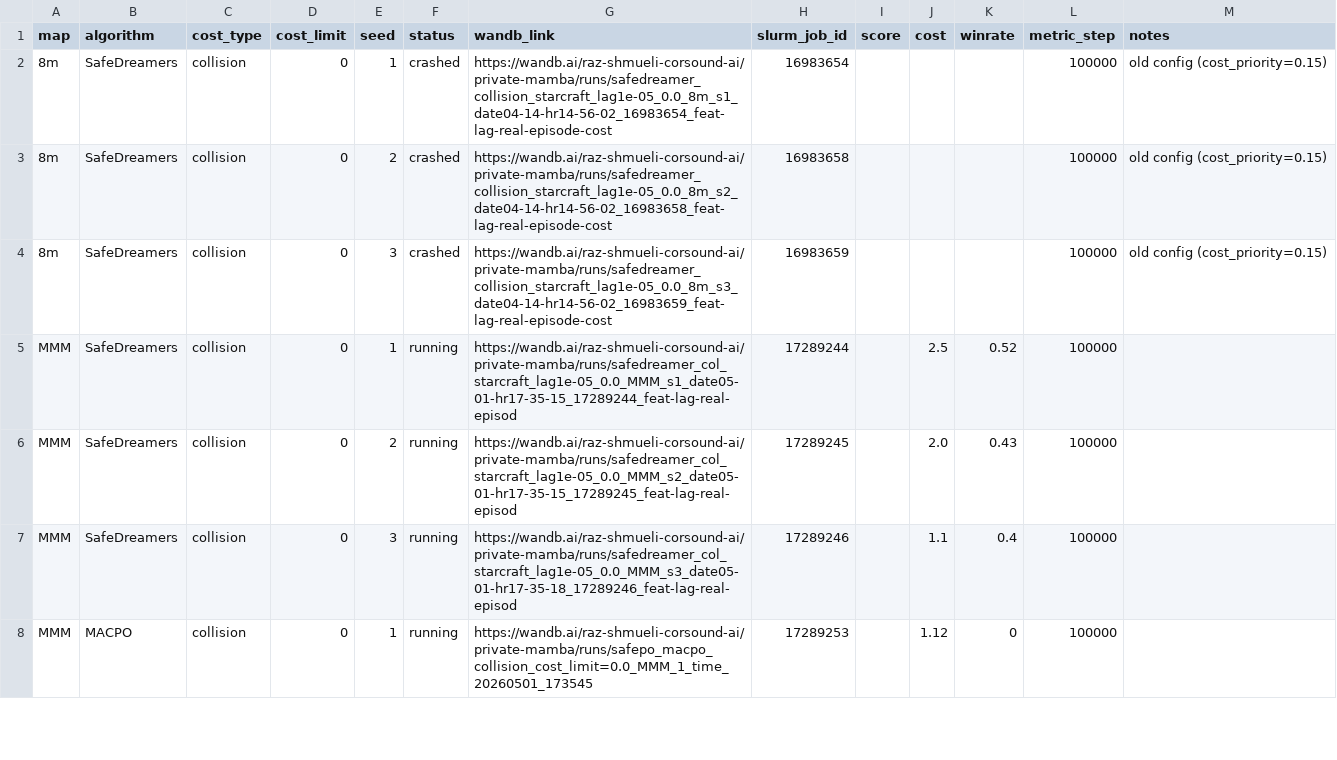
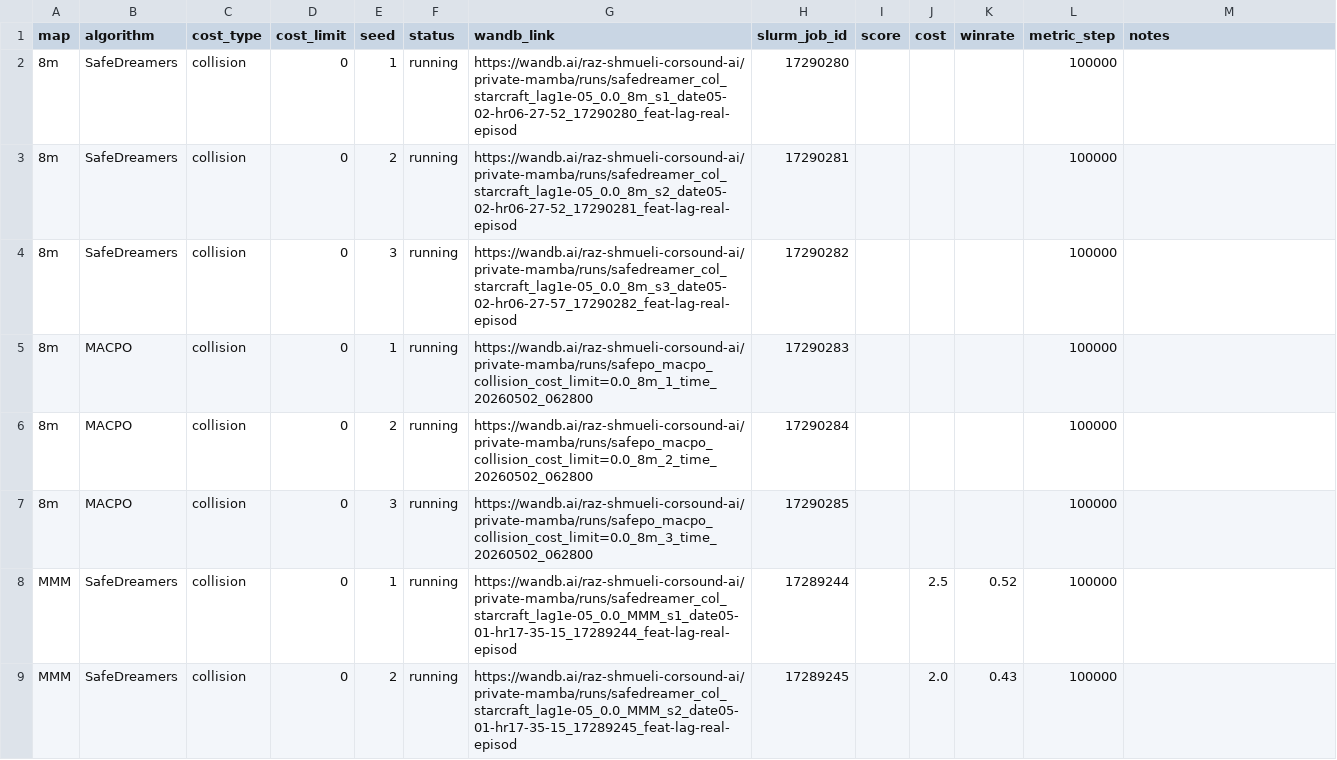
Before and after one commit to razisamuely/private-mamba, a CSV file: docs/results/collision_runs.csv, drawn as a sheet; only a part is shown; the shorter side is filled out with more unchanged rows.

Commit message:
docs: add 8m collision runs (SafeDreamer + MACPO), submit fresh seeds

```diff
--- a/docs/results/collision_runs.csv
+++ b/docs/results/collision_runs.csv
@@ -1,5 +1,8 @@
 map,algorithm,cost_type,cost_limit,seed,status,wandb_link,slurm_job_id,score,cost,winrate,metric_step,notes
-8m,SafeDreamers,collision,0,1,crashed,https://wandb.ai/raz-shmueli-corsound-ai/private-mamba/runs/safedreamer_collision_starcraft_lag1e-05_0.0_8m_s1_date04-14-hr14-56-02_16983654_feat-lag-real-episode-cost,16983654,,,,100000,old config (cost_priority=0.15)
-8m,SafeDreamers,collision,0,2,crashed,https://wandb.ai/raz-shmueli-corsound-ai/private-mamba/runs/safedreamer_collision_starcraft_lag1e-05_0.0_8m_s2_date04-14-hr14-56-02_16983658_feat-lag-real-episode-cost,16983658,,,,100000,old config (cost_priority=0.15)
-8m,SafeDreamers,collision,0,3,crashed,https://wandb.ai/raz-shmueli-corsound-ai/private-mamba/runs/safedreamer_collision_starcraft_lag1e-05_0.0_8m_s3_date04-14-hr14-56-02_16983659_feat-lag-real-episode-cost,16983659,,,,100000,old config (cost_priority=0.15)
+8m,SafeDreamers,collision,0,1,running,https://wandb.ai/raz-shmueli-corsound-ai/private-mamba/runs/safedreamer_col_starcraft_lag1e-05_0.0_8m_s1_date05-02-hr06-27-52_17290280_feat-lag-real-episod,17290280,,,,100000,
+8m,SafeDreamers,collision,0,2,running,https://wandb.ai/raz-shmueli-corsound-ai/private-mamba/runs/safedreamer_col_starcraft_lag1e-05_0.0_8m_s2_date05-02-hr06-27-52_17290281_feat-lag-real-episod,17290281,,,,100000,
+8m,SafeDreamers,collision,0,3,running,https://wandb.ai/raz-shmueli-corsound-ai/private-mamba/runs/safedreamer_col_starcraft_lag1e-05_0.0_8m_s3_date05-02-hr06-27-57_17290282_feat-lag-real-episod,17290282,,,,100000,
+8m,MACPO,collision,0,1,running,https://wandb.ai/raz-shmueli-corsound-ai/private-mamba/runs/safepo_macpo_collision_cost_limit=0.0_8m_1_time_20260502_062800,17290283,,,,100000,
+8m,MACPO,collision,0,2,running,https://wandb.ai/raz-shmueli-corsound-ai/private-mamba/runs/safepo_macpo_collision_cost_limit=0.0_8m_2_time_20260502_062800,17290284,,,,100000,
+8m,MACPO,collision,0,3,running,https://wandb.ai/raz-shmueli-corsound-ai/private-mamba/runs/safepo_macpo_collision_cost_limit=0.0_8m_3_time_20260502_062800,17290285,,,,100000,
 MMM,SafeDreamers,collision,0,1,running,https://wandb.ai/raz-shmueli-corsound-ai/private-mamba/runs/safedreamer_col_starcraft_lag1e-05_0.0_MMM_s1_date05-01-hr17-35-15_17289244_feat-lag-real-episod,17289244,,2.5,0.52,100000,
```
Also changed, not shown: docs/results/safe_dreamers_runs.csv, 3 other files.
